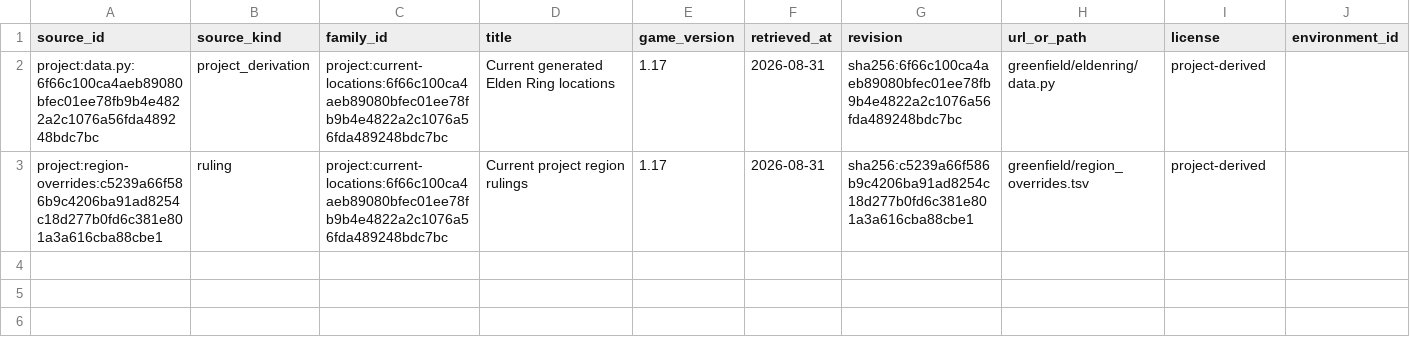
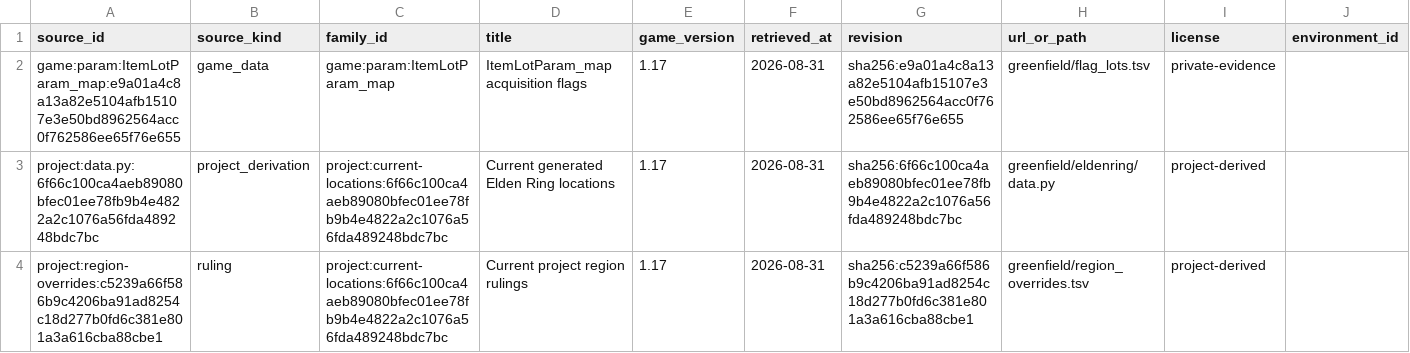
Before and after one commit to 4laric/er-archipelago, a TSV file: greenfield/evidence/v060-current/sources.tsv, drawn as a sheet; only a part is shown; rows hold the shown columns only; the diff names each change by its address in the sheet, - before the commit and + after, or states it on an @@ line.

Commit message:
Add map-lot detection evidence

```diff
--- a/greenfield/evidence/v060-current/sources.tsv
+++ b/greenfield/evidence/v060-current/sources.tsv
+row 2: game:param:ItemLotParam_map:e9a01a4c8a13a82e5104afb15107e3e50bd8962564acc0f762586ee65f76e655 | game_data | game:param:ItemLotParam_map | ItemLotParam_map acquisition flags | 1.17 | 2026-08-31 | sha256:e9a01a4c8a13a82e5104afb15107e3e50bd8962564acc0f762586ee65f76e655 | greenfield/flag_lots.tsv | private-evidence
```
Also changed, not shown: 5 other files.
